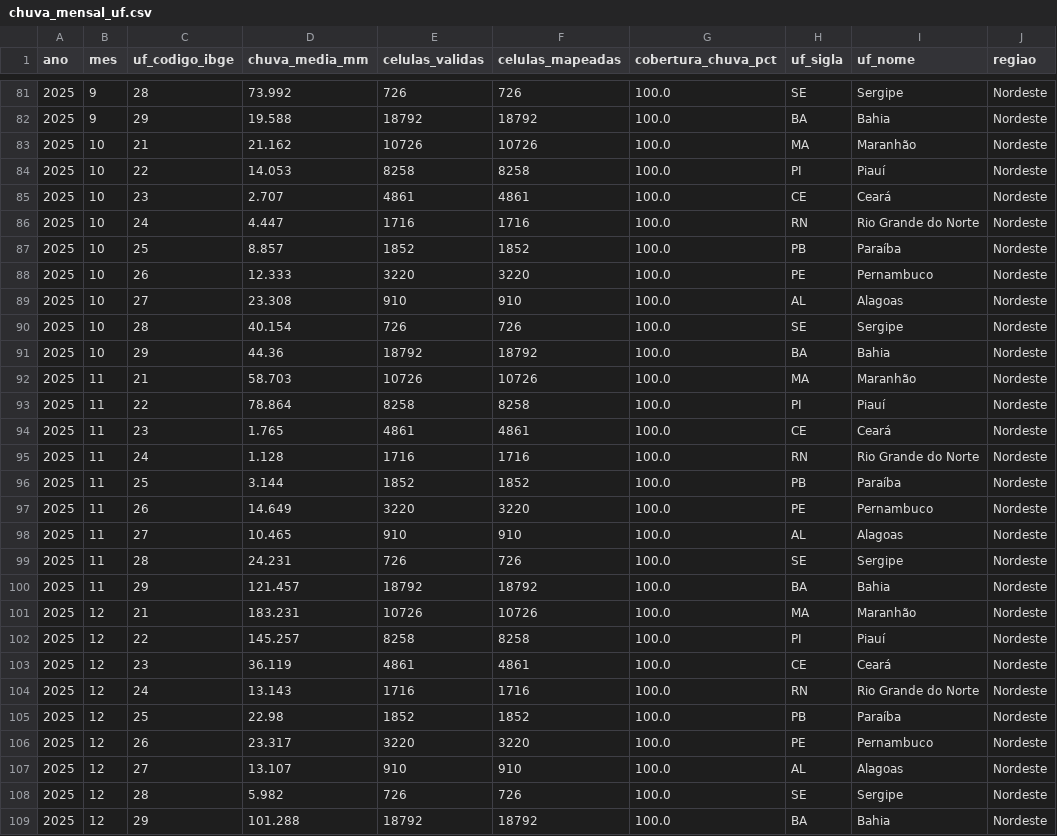
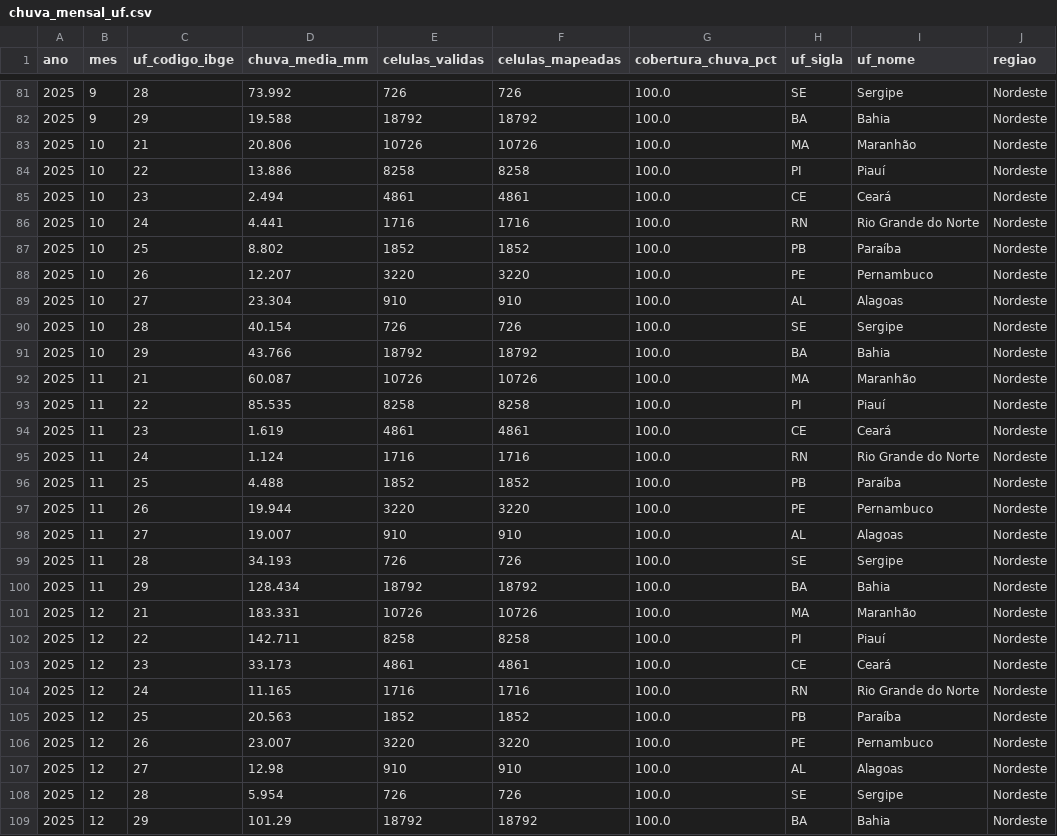
Before and after one commit to mawcom/big-data-project, a CSV file: amostras/piloto_2025/chuva_mensal_uf.csv, drawn as a sheet; only a part is shown, gaps mark what is left out; the diff names each change by its address in the sheet, - before the commit and + after, or states it on an @@ line.

```diff
--- a/amostras/piloto_2025/chuva_mensal_uf.csv
+++ b/amostras/piloto_2025/chuva_mensal_uf.csv
-D83 (chuva_media_mm): 21.162
+D83 (chuva_media_mm): 20.806
-D84 (chuva_media_mm): 14.053
+D84 (chuva_media_mm): 13.886
-D85 (chuva_media_mm): 2.707
+D85 (chuva_media_mm): 2.494
-D86 (chuva_media_mm): 4.447
+D86 (chuva_media_mm): 4.441
-D87 (chuva_media_mm): 8.857
+D87 (chuva_media_mm): 8.802
-D88 (chuva_media_mm): 12.333
+D88 (chuva_media_mm): 12.207
-D89 (chuva_media_mm): 23.308
+D89 (chuva_media_mm): 23.304
-D91 (chuva_media_mm): 44.36
+D91 (chuva_media_mm): 43.766
-D92 (chuva_media_mm): 58.703
+D92 (chuva_media_mm): 60.087
-D93 (chuva_media_mm): 78.864
+D93 (chuva_media_mm): 85.535
-D94 (chuva_media_mm): 1.765
+D94 (chuva_media_mm): 1.619
-D95 (chuva_media_mm): 1.128
+D95 (chuva_media_mm): 1.124
-D96 (chuva_media_mm): 3.144
+D96 (chuva_media_mm): 4.488
-D97 (chuva_media_mm): 14.649
+D97 (chuva_media_mm): 19.944
-D98 (chuva_media_mm): 10.465
+D98 (chuva_media_mm): 19.007
-D99 (chuva_media_mm): 24.231
+D99 (chuva_media_mm): 34.193
-D100 (chuva_media_mm): 121.457
+D100 (chuva_media_mm): 128.434
-D101 (chuva_media_mm): 183.231
+D101 (chuva_media_mm): 183.331
-D102 (chuva_media_mm): 145.257
+D102 (chuva_media_mm): 142.711
-D103 (chuva_media_mm): 36.119
+D103 (chuva_media_mm): 33.173
-D104 (chuva_media_mm): 13.143
+D104 (chuva_media_mm): 11.165
-D105 (chuva_media_mm): 22.98
+D105 (chuva_media_mm): 20.563
-D106 (chuva_media_mm): 23.317
+D106 (chuva_media_mm): 23.007
-D107 (chuva_media_mm): 13.107
+D107 (chuva_media_mm): 12.98
-D108 (chuva_media_mm): 5.982
+D108 (chuva_media_mm): 5.954
-D109 (chuva_media_mm): 101.288
+D109 (chuva_media_mm): 101.29
```
Also changed, not shown: amostras/piloto_2025/fato_mensal_uf.csv, amostras/piloto_2025/resumo_mensal_nordeste.csv, 18 other files.
